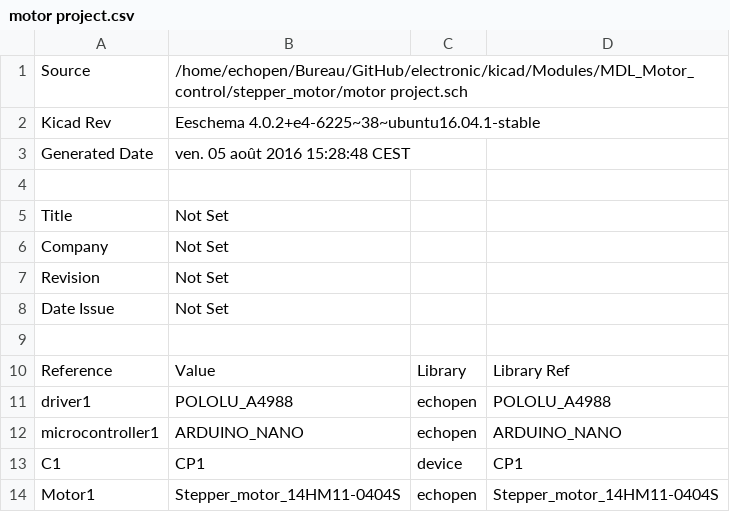
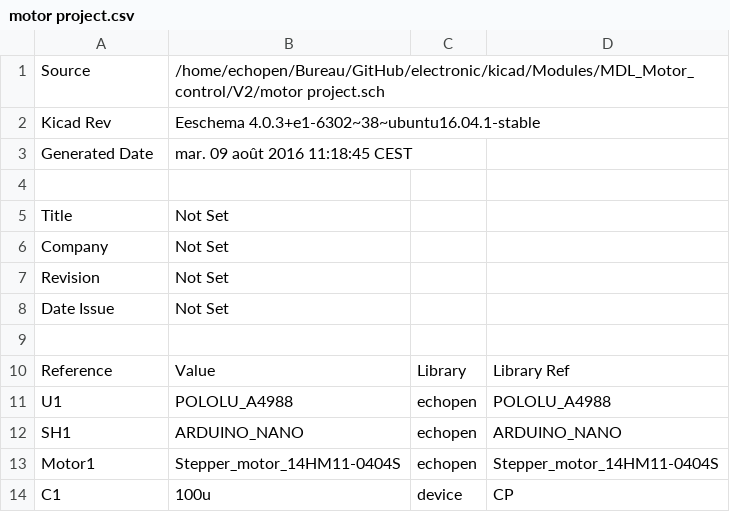
Before and after one commit to fengecho/electronic, a CSV file: kicad/Modules/MDL_Motor_control/V2/motor project.csv, drawn as a sheet.

Commit message:
adding software modules (flowcharts)

```diff
--- a/kicad/Modules/MDL_Motor_control/V2/motor project.csv
+++ b/kicad/Modules/MDL_Motor_control/V2/motor project.csv
@@ -1,4 +1,4 @@
-Source,/home/echopen/Bureau/GitHub/electronic/kicad/Modules/MDL_Motor_control/stepper_motor/motor project.sch
-Kicad Rev,Eeschema 4.0.2+e4-6225~38~ubuntu16.04.1-stable
-Generated Date,ven. 05 août 2016 15:28:48 CEST
+Source,/home/echopen/Bureau/GitHub/electronic/kicad/Modules/MDL_Motor_control/V2/motor project.sch
+Kicad Rev,Eeschema 4.0.3+e1-6302~38~ubuntu16.04.1-stable
+Generated Date,mar. 09 août 2016 11:18:45 CEST
 
@@ -10,5 +10,5 @@ Date Issue,Not Set
 Reference,Value,Library,Library Ref
-driver1,POLOLU_A4988,echopen,POLOLU_A4988
-microcontroller1,ARDUINO_NANO,echopen,ARDUINO_NANO
-C1,CP1,device,CP1
+U1,POLOLU_A4988,echopen,POLOLU_A4988
+SH1,ARDUINO_NANO,echopen,ARDUINO_NANO
 Motor1,Stepper_motor_14HM11-0404S,echopen,Stepper_motor_14HM11-0404S
+C1,100u,device,CP
```
Also changed, not shown: kicad/Modules/MDL_Ramp/MDL_Ramp_V2/schema.csv, 23 other files.
